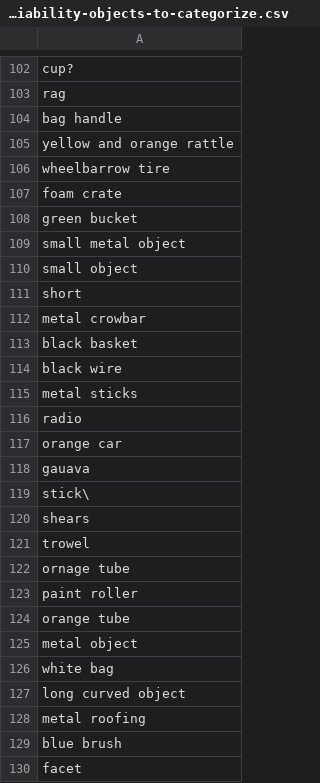
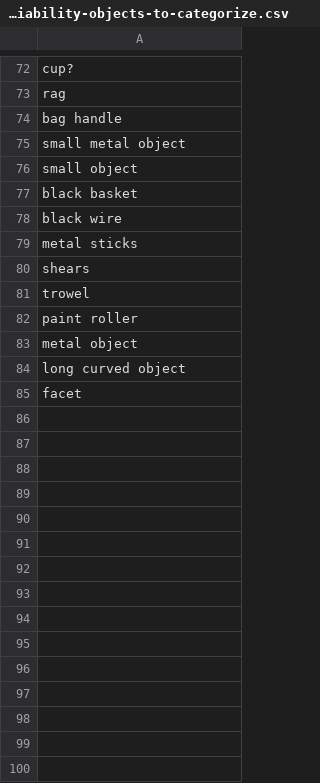
Before and after one commit to kennedycasey/daylong-object-ids, a CSV file: data/manual-checks/new-reliability-objects-to-categorize.csv, drawn as a sheet; only a part is shown, gaps mark what is left out; the diff covers the shown part only; the diff names each change by its address in the sheet, - before the commit and + after, or states it on an @@ line.

```diff
--- a/data/manual-checks/new-reliability-objects-to-categorize.csv
+++ b/data/manual-checks/new-reliability-objects-to-categorize.csv
-row 105: yellow and orange rattle
-row 106: wheelbarrow tire
-row 107: foam crate
-row 108: green bucket
-row 111: short
-row 112: metal crowbar
-row 116: radio
-row 117: orange car
-row 118: gauava
-row 119: stick\
-row 122: ornage tube
-row 124: orange tube
-row 126: white bag
-row 128: metal roofing
-row 129: blue brush
```
Also changed, not shown: 30 removed rows elsewhere in this file, data/manual-checks/labels.csv, data/manual-checks/new-reliability-objects-to-label.csv, 4 other files.
